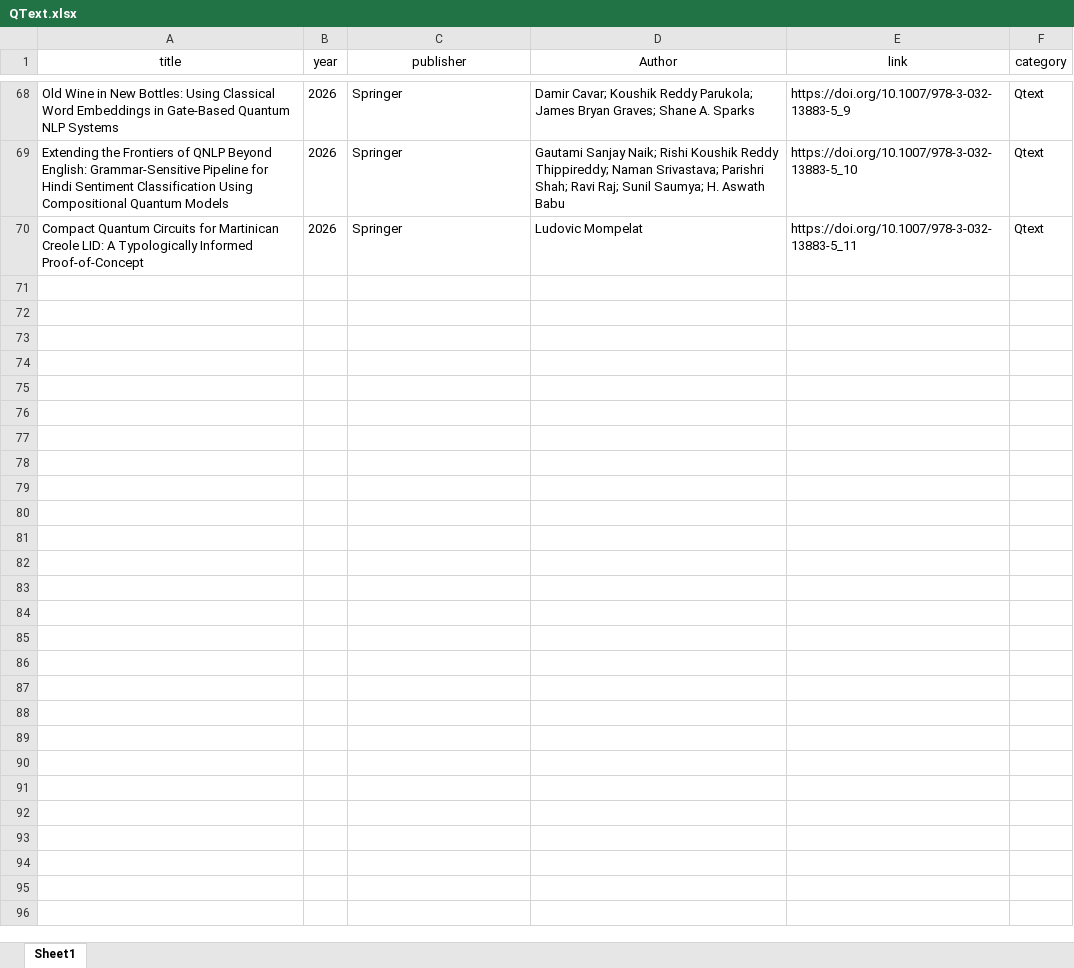
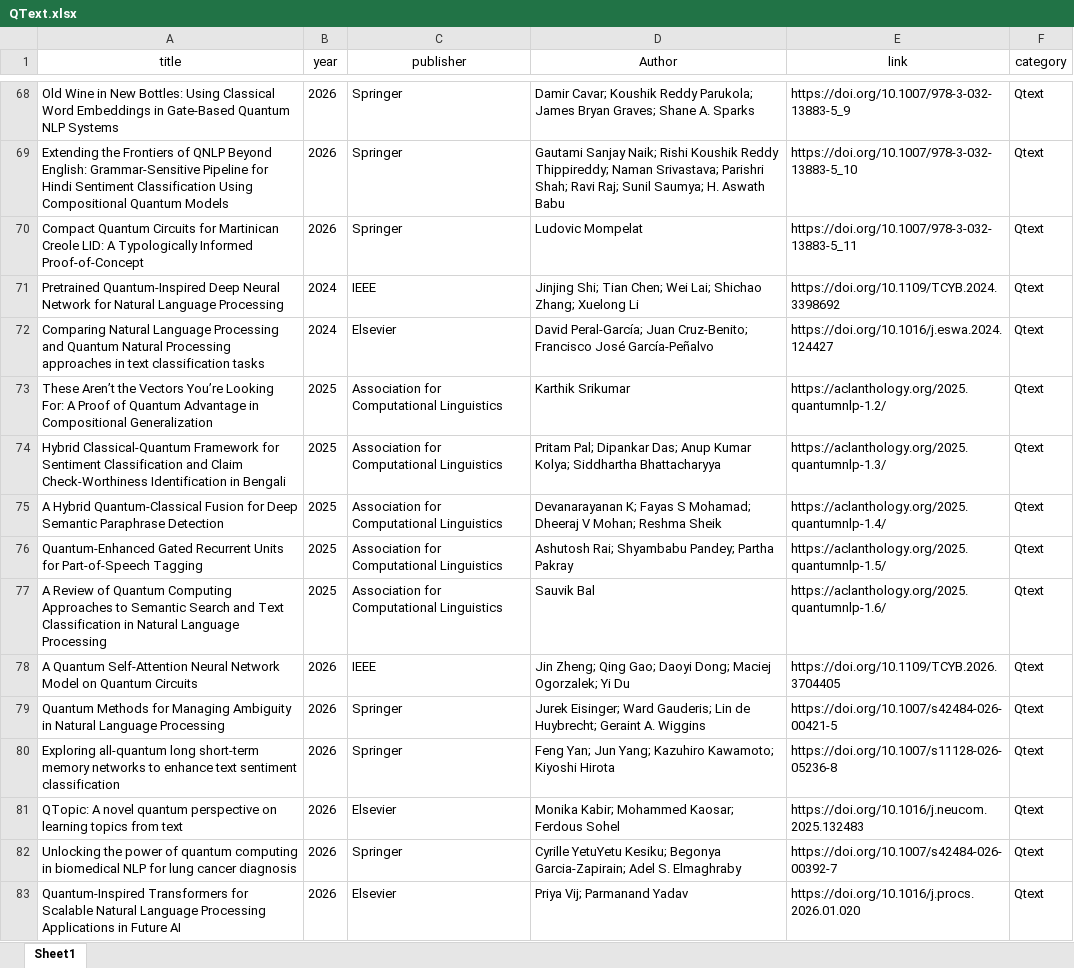
Before and after one commit to Quantum-Superintelligence/awesome-QAI-Papers-QText, an Excel workbook: metadata/QText.xlsx, sheet Sheet1, drawn as a sheet; only a part is shown, gaps mark what is left out; values as stored, in another font and other column widths than the file's, no borders; the diff names each change by its address in the sheet, - before the commit and + after, or states it on an @@ line.

```diff
--- a/metadata/QText.xlsx (sheet Sheet1)
+++ b/metadata/QText.xlsx (sheet Sheet1)
+row 71: Pretrained Quantum-Inspired Deep Neural Network for Natural Language Processing | 2024 | IEEE | Jinjing Shi; Tian Chen; Wei Lai; Shichao Zhang; Xuelong Li | https://doi.org/10.1109/TCYB.2024.3398692 | Qtext
+row 72: Comparing Natural Language Processing and Quantum Natural Processing approaches in text classification tasks | 2024 | Elsevier | David Peral-García; Juan Cruz-Benito; Francisco José García-Peñalvo | https://doi.org/10.1016/j.eswa.2024.124427 | Qtext
+row 73: These Aren’t the Vectors You’re Looking For: A Proof of Quantum Advantage in Compositional Generalization | 2025 | Association for Computational Linguistics | Karthik Srikumar | https://aclanthology.org/2025.quantumnlp-1.2/ | Qtext
+row 74: Hybrid Classical-Quantum Framework for Sentiment Classification and Claim Check-Worthiness Identification in Bengali | 2025 | Association for Computational Linguistics | Pritam Pal; Dipankar Das; Anup Kumar Kolya; Siddhartha Bhattacharyya | https://aclanthology.org/2025.quantumnlp-1.3/ | Qtext
+row 75: A Hybrid Quantum-Classical Fusion for Deep Semantic Paraphrase Detection | 2025 | Association for Computational Linguistics | Devanarayanan K; Fayas S Mohamad; Dheeraj V Mohan; Reshma Sheik | https://aclanthology.org/2025.quantumnlp-1.4/ | Qtext
+row 76: Quantum-Enhanced Gated Recurrent Units for Part-of-Speech Tagging | 2025 | Association for Computational Linguistics | Ashutosh Rai; Shyambabu Pandey; Partha Pakray | https://aclanthology.org/2025.quantumnlp-1.5/ | Qtext
+row 77: A Review of Quantum Computing Approaches to Semantic Search and Text Classification in Natural Language Processing | 2025 | Association for Computational Linguistics | Sauvik Bal | https://aclanthology.org/2025.quantumnlp-1.6/ | Qtext
+row 78: A Quantum Self-Attention Neural Network Model on Quantum Circuits | 2026 | IEEE | Jin Zheng; Qing Gao; Daoyi Dong; Maciej Ogorzalek; Yi Du | https://doi.org/10.1109/TCYB.2026.3704405 | Qtext
+row 79: Quantum Methods for Managing Ambiguity in Natural Language Processing | 2026 | Springer | Jurek Eisinger; Ward Gauderis; Lin de Huybrecht; Geraint A. Wiggins | https://doi.org/10.1007/s42484-026-00421-5 | Qtext
+row 80: Exploring all-quantum long short-term memory networks to enhance text sentiment classification | 2026 | Springer | Feng Yan; Jun Yang; Kazuhiro Kawamoto; Kiyoshi Hirota | https://doi.org/10.1007/s11128-026-05236-8 | Qtext
+row 81: QTopic: A novel quantum perspective on learning topics from text | 2026 | Elsevier | Monika Kabir; Mohammed Kaosar; Ferdous Sohel | https://doi.org/10.1016/j.neucom.2025.132483 | Qtext
+row 82: Unlocking the power of quantum computing in biomedical NLP for lung cancer diagnosis | 2026 | Springer | Cyrille YetuYetu Kesiku; Begonya Garcia-Zapirain; Adel S. Elmaghraby | https://doi.org/10.1007/s42484-026-00392-7 | Qtext
+row 83: Quantum-Inspired Transformers for Scalable Natural Language Processing Applications in Future AI | 2026 | Elsevier | Priya Vij; Parmanand Yadav | https://doi.org/10.1016/j.procs.2026.01.020 | Qtext
```
Also changed, not shown: 1 other file.
